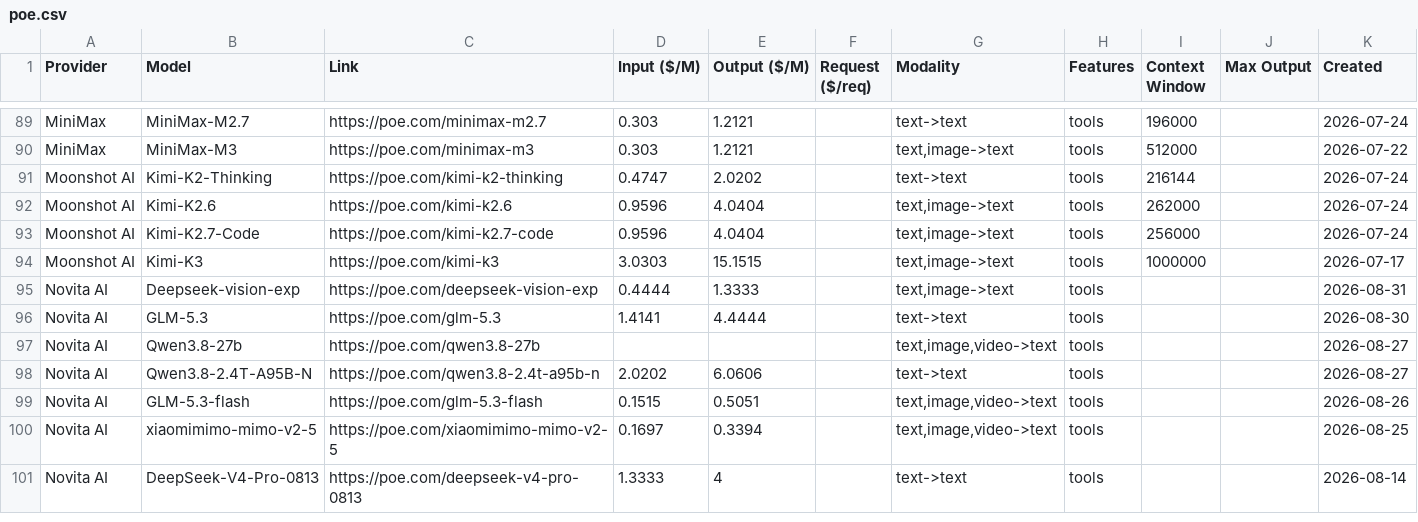
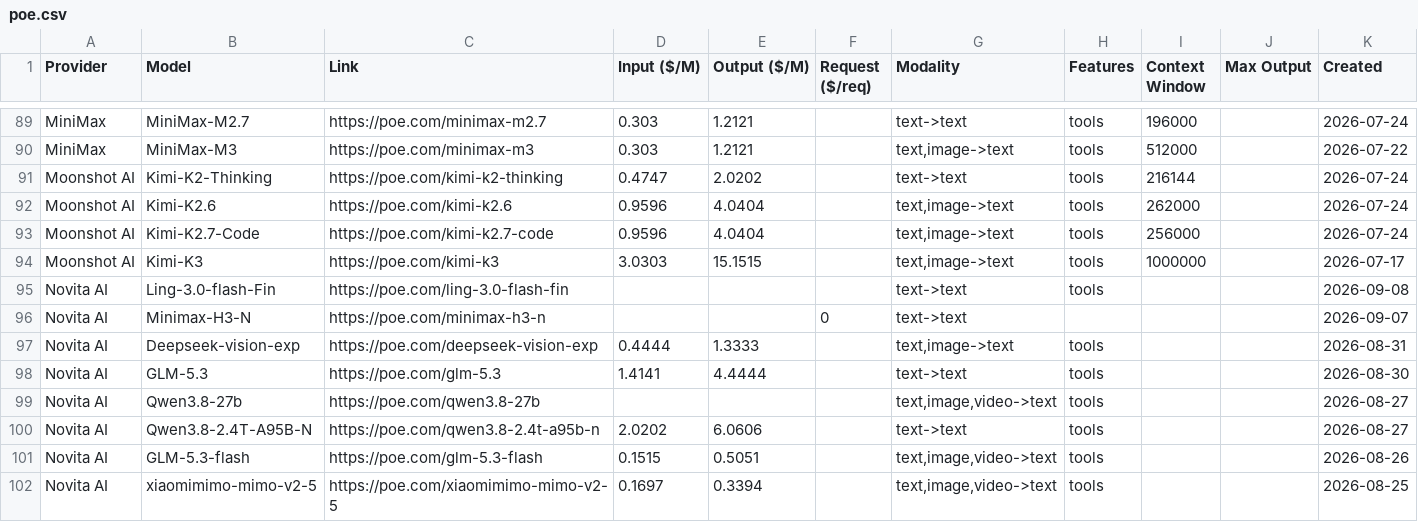
Before and after one commit to hezhizhen/tables-in-markdown, a CSV file: data/poe.csv, drawn as a sheet; only a part is shown, gaps mark what is left out; the shorter side is filled out with more unchanged rows; the diff names each change by its address in the sheet, - before the commit and + after, or states it on an @@ line.

```diff
--- a/data/poe.csv
+++ b/data/poe.csv
+row 95: Novita AI | Ling-3.0-flash-Fin | https://poe.com/ling-3.0-flash-fin |  |  |  | text->text | tools |  |  | 2026-09-08
+row 96: Novita AI | Minimax-H3-N | https://poe.com/minimax-h3-n |  |  | 0 | text->text |  |  |  | 2026-09-07
```
